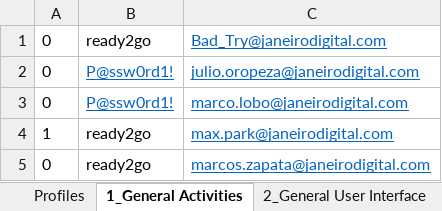
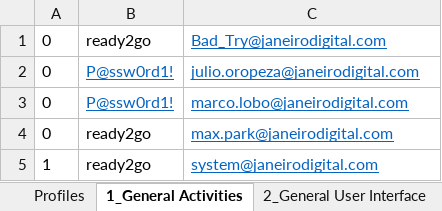
Before and after one commit to JulioCOropeza/vistra, an Excel workbook: xform-automation-webdriver/xform-controllers/src/main/resources/parameterFile.xlsx, sheet 1_General Activities, drawn as a sheet; values as stored, in another font and other column widths than the file's, no borders; removed rows and columns are numbered as before the commit, all else as after; the diff names each change by its address in the sheet, - before the commit and + after, or states it on an @@ line.

```diff
--- a/xform-automation-webdriver/xform-controllers/src/main/resources/parameterFile.xlsx (sheet 1_General Activities)
+++ b/xform-automation-webdriver/xform-controllers/src/main/resources/parameterFile.xlsx (sheet 1_General Activities)
-A4: 1
+A4: 0
-row 5: 0 | ready2go | marcos.zapata@janeirodigital.com
+row 5: 1 | ready2go | system@janeirodigital.com
```
Also changed, not shown: sheet 4_Access and Security, 4 other files.
